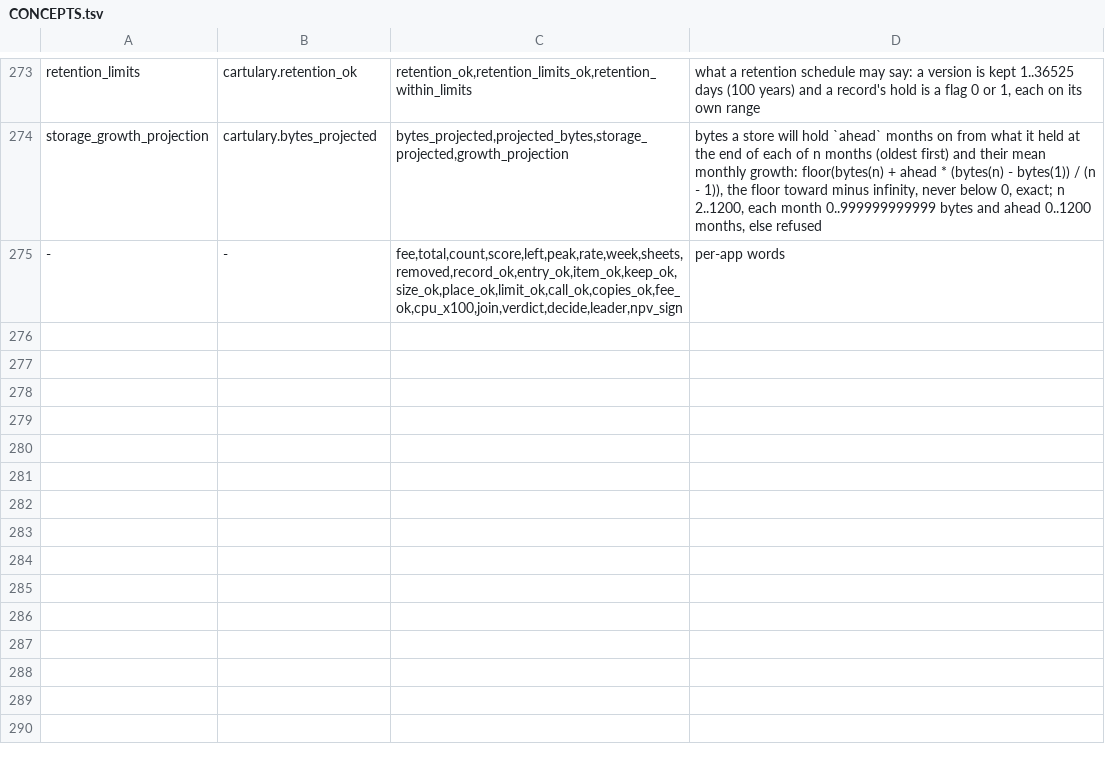
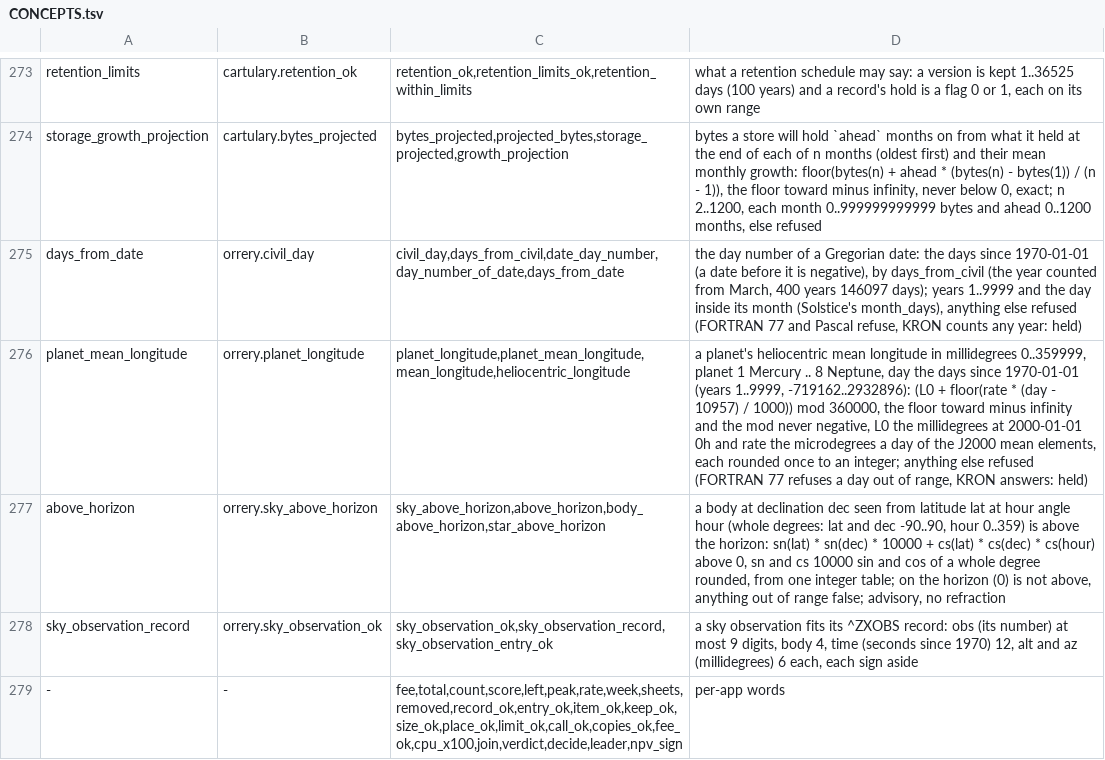
Before and after one commit to sykomiked/ZEDEC-XERO-VULPINE-V1.0.0, a TSV file: kernel/src/apps/CONCEPTS.tsv, drawn as a sheet; only a part is shown, gaps mark what is left out; the diff names each change by its address in the sheet, - before the commit and + after, or states it on an @@ line.

```diff
--- a/kernel/src/apps/CONCEPTS.tsv
+++ b/kernel/src/apps/CONCEPTS.tsv
+row 275: days_from_date | orrery.civil_day | civil_day,days_from_civil,date_day_number,day_number_of_date,days_from_date | the day number of a Gregorian date: the days since 1970-01-01 (a date before it is negative), by days_from_civil (the year counted from March, 400 years 146097 days); years 1..9999 and the day inside its month (Solstice's month_days), anything else refused (FORTRAN 77 and Pascal refuse, KRON counts any year: held)
+row 276: planet_mean_longitude | orrery.planet_longitude | planet_longitude,planet_mean_longitude,mean_longitude,heliocentric_longitude | a planet's heliocentric mean longitude in millidegrees 0..359999, planet 1 Mercury .. 8 Neptune, day the days since 1970-01-01 (years 1..9999, -719162..2932896): (L0 + floor(rate * (day - 10957) / 1000)) mod 360000, the floor toward minus infinity and the mod never negative, L0 the millidegrees at 2000-01-01 0h and rate the microdegrees a day of the J2000 mean elements, each rounded once to an integer; anything else refused (FORTRAN 77 refuses a day out of range, KRON answers: held)
+row 277: above_horizon | orrery.sky_above_horizon | sky_above_horizon,above_horizon,body_above_horizon,star_above_horizon | a body at declination dec seen from latitude lat at hour angle hour (whole degrees: lat and dec -90..90, hour 0..359) is above the horizon: sn(lat) * sn(dec) * 10000 + cs(lat) * cs(dec) * cs(hour) above 0, sn and cs 10000 sin and cos of a whole degree rounded, from one integer table; on the horizon (0) is not above, anything out of range false; advisory, no refraction
+row 278: sky_observation_record | orrery.sky_observation_ok | sky_observation_ok,sky_observation_record,sky_observation_entry_ok | a sky observation fits its ^ZXOBS record: obs (its number) at most 9 digits, body 4, time (seconds since 1970) 12, alt and az (millidegrees) 6 each, each sign aside
```
Also changed, not shown: kernel/src/alexandria/SLOTS.tsv, kernel/src/apps/CHECKS.tsv, 19 other files.
